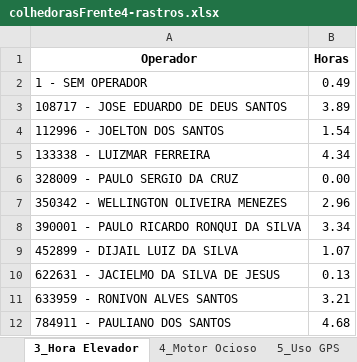
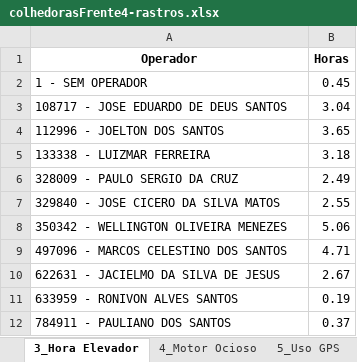
Before and after one commit to pro-gilliardaraujo/processamentoexcel, an Excel workbook: output/colhedorasFrente4-rastros.xlsx, sheet 3_Hora Elevador, drawn as a sheet; values as stored, in another font and other column widths than the file's, no borders; removed rows and columns are numbered as before the commit, all else as after; the diff names each change by its address in the sheet, - before the commit and + after, or states it on an @@ line.

```diff
--- a/output/colhedorasFrente4-rastros.xlsx (sheet 3_Hora Elevador)
+++ b/output/colhedorasFrente4-rastros.xlsx (sheet 3_Hora Elevador)
-B2 (Horas): 0.49
+B2 (Horas): 0.45
-B3 (Horas): 3.89
+B3 (Horas): 3.04
-B4 (Horas): 1.54
+B4 (Horas): 3.65
-B5 (Horas): 4.34
+B5 (Horas): 3.18
-B6 (Horas): 0.00
+B6 (Horas): 2.49
+row 7: 329840 - JOSE CICERO DA SILVA MATOS | 2.55
-B8 (Horas): 2.96
+B8 (Horas): 5.06
-row 8: 390001 - PAULO RICARDO RONQUI DA SILVA | 3.34
-row 9: 452899 - DIJAIL LUIZ DA SILVA | 1.07
+row 9: 497096 - MARCOS CELESTINO DOS SANTOS | 4.71
-B10 (Horas): 0.13
+B10 (Horas): 2.67
-B11 (Horas): 3.21
+B11 (Horas): 0.19
-B12 (Horas): 4.68
+B12 (Horas): 0.37
```
Also changed, not shown: sheet BASE, sheet Coordenadas, sheet Base Calculo, sheet 4_Motor Ocioso, sheet Média Velocidade, sheet Horas Motor, 5 more sheets, other sheet tabs, output/colhedorasFrente3-rastros.xlsx, output/colhedorasFrente8-rastros.xlsx, 20 other files.
